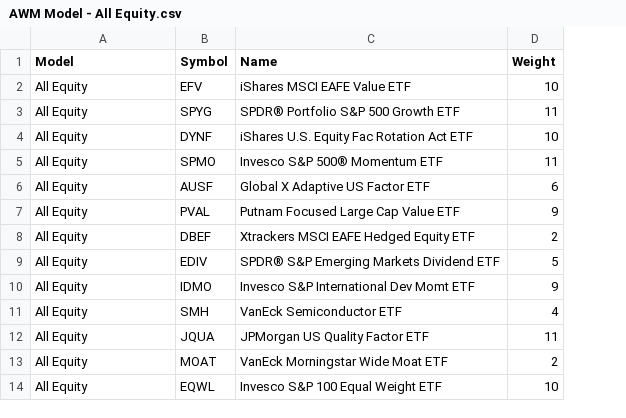
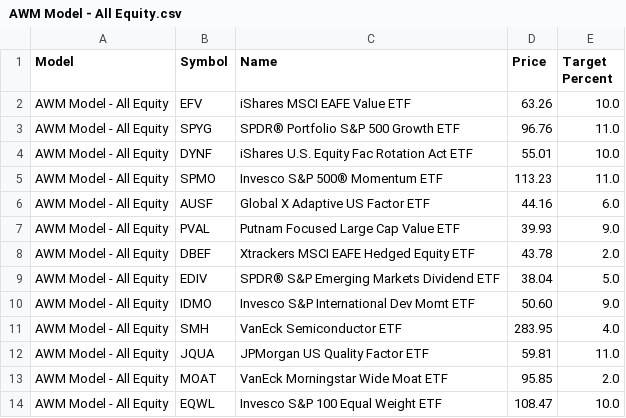
Before and after one commit to ablewealth/rebalancer, a CSV file: data/models/AWM Model - All Equity.csv, drawn as a sheet; removed rows and columns are numbered as before the commit, all else as after; the diff names each change by its address in the sheet, - before the commit and + after, or states it on an @@ line.

```diff
--- a/data/models/AWM Model - All Equity.csv
+++ b/data/models/AWM Model - All Equity.csv
-column D (Weight), rows 2-14: 10 | 11 | 10 | 11 | 6 | 9 | 2 | 5 | 9 | 4 | 11 | 2 | 10
+column D (Price), rows 2-14: 63.26 | 96.76 | 55.01 | 113.23 | 44.16 | 39.93 | 43.78 | 38.04 | 50.60 | 283.95 | 59.81 | 95.85 | 108.47
+column E (Target Percent), rows 2-14: 10.0 | 11.0 | 10.0 | 11.0 | 6.0 | 9.0 | 2.0 | 5.0 | 9.0 | 4.0 | 11.0 | 2.0 | 10.0
-A2:A14 (Model): All Equity
+A2:A14 (Model): AWM Model - All Equity
```
Also changed, not shown: data/models/AWM Model - Fixed (D).csv, data/models/AWM Model - Fixed (T).csv, 1 other file.
